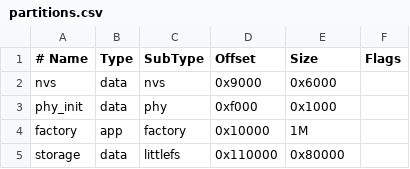
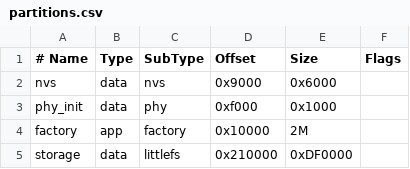
Before and after one commit to Stone639/audio_processer, a CSV file: partitions.csv, drawn as a sheet.

```diff
--- a/partitions.csv
+++ b/partitions.csv
@@ -3,3 +3,3 @@ nvs,      data, nvs,     0x9000,  0x6000,
 phy_init, data, phy,     0xf000,  0x1000,
-factory,  app,  factory, 0x10000, 1M,
-storage,  data, littlefs, 0x110000, 0x80000,
+factory,  app,  factory, 0x10000, 2M,
+storage,  data, littlefs,0x210000, 0xDF0000,
```
Also changed, not shown: 24 other files.
